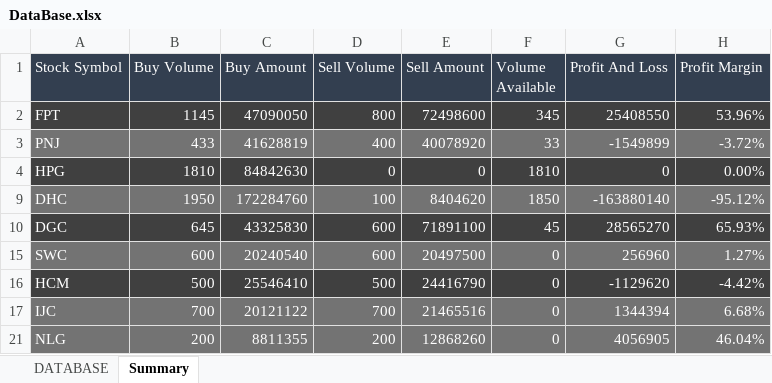
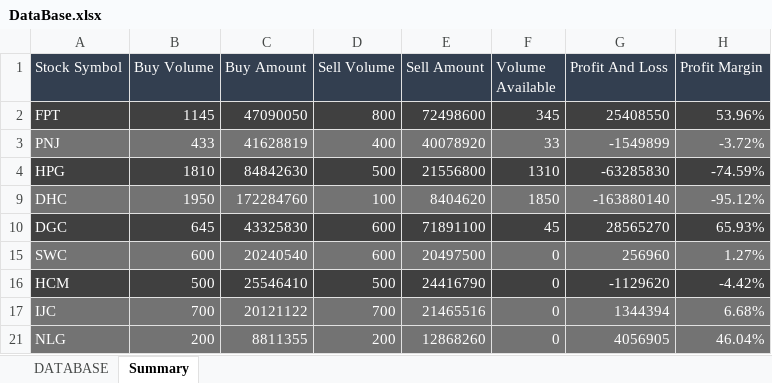
Before and after one commit to takashi92/Uipath, an Excel workbook: MailHandler/Data/DataBase.xlsx, sheet Summary, drawn as a sheet; only a part is shown; values as stored, in another font and other column widths than the file's, no borders; table styles not drawn; the diff covers the shown part only; the diff names each change by its address in the sheet, - before the commit and + after, or states it on an @@ line.

```diff
--- a/MailHandler/Data/DataBase.xlsx (sheet Summary)
+++ b/MailHandler/Data/DataBase.xlsx (sheet Summary)
-D4 (Sell Volume): 0
+D4 (Sell Volume): 500
-E4 (Sell Amount): 0
+E4 (Sell Amount): 21556800
-F4 (Volume Available): 1810
+F4 (Volume Available): 1310
-G4 (Profit And Loss): 0
+G4 (Profit And Loss): -63285830
-H4 (Profit Margin): 0.00%
+H4 (Profit Margin): -74.59%
```
Also changed, not shown: 3 added rows and 28 edited cells elsewhere in this sheet, sheet DATABASE, 1 other file.
